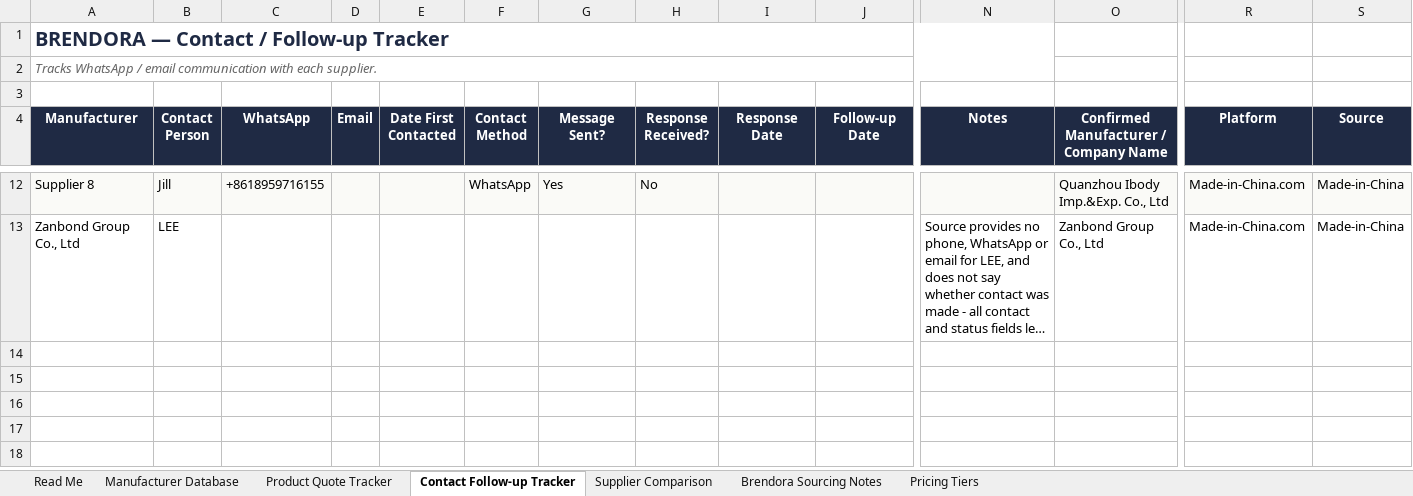
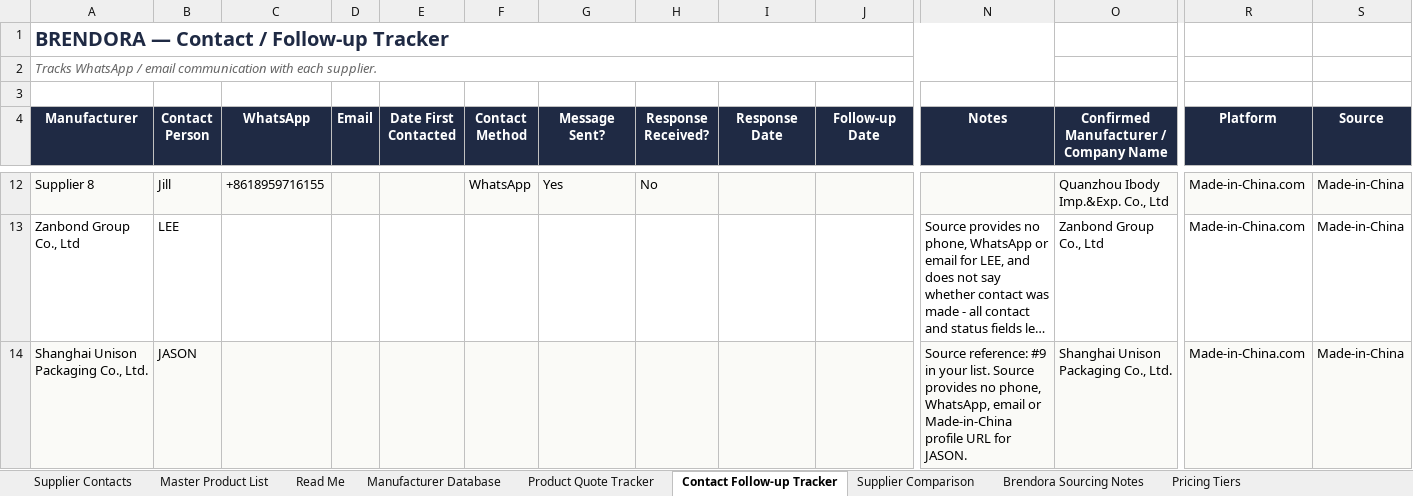
Before and after one commit to yvanadarele-create/Harmony-verify, an Excel workbook: Brendora_Supplier_Tracker.xlsx, sheet Contact Follow-up Tracker, drawn as a sheet; only a part is shown, gaps mark what is left out; long unchanged cells end in …; values as stored, in another font and other column widths than the file's, no borders; rows hold the shown columns only; the diff covers the shown part only; the diff names each change by its address in the sheet, - before the commit and + after, or states it on an @@ line.

```diff
--- a/Brendora_Supplier_Tracker.xlsx (sheet Contact Follow-up Tracker)
+++ b/Brendora_Supplier_Tracker.xlsx (sheet Contact Follow-up Tracker)
+sheet tab: Supplier Contacts
+sheet tab: Master Product List
+row 14: Shanghai Unison Packaging Co., Ltd. | JASON |  |  |  |  |  |  |  |  | Source reference: #9 in your list. Source provides no phone, WhatsApp, email or Made-in-China profile URL for JASON. | Shanghai Unison Packaging Co., Ltd. | Made-in-China.com | Made-in-China
```
Also changed, not shown: 1 added row elsewhere in this sheet, sheet Product Quote Tracker, sheet Pricing Tiers, sheet Manufacturer Database, sheet Supplier Comparison, sheet Brendora Sourcing Notes, sheet Read Me.
